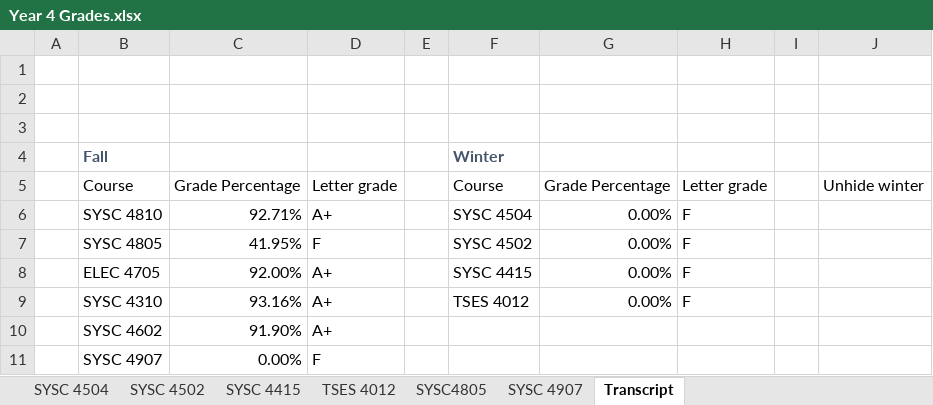
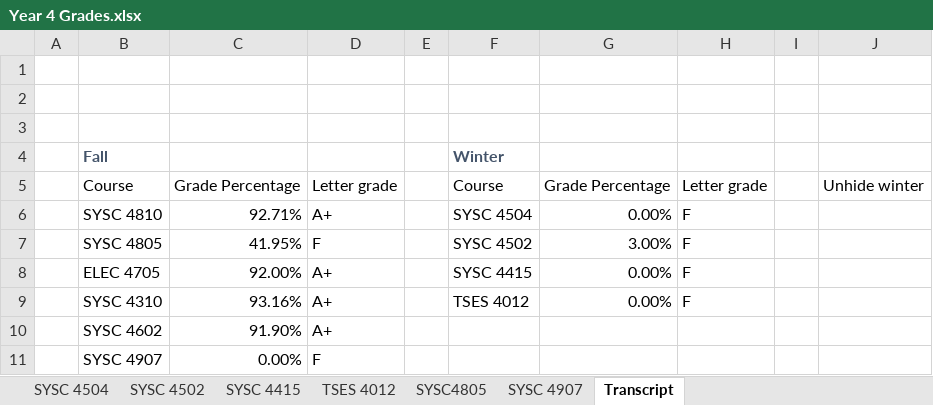
Before and after one commit to itsjustaksh/School, an Excel workbook: Year 4 Grades.xlsx, sheet Transcript, drawn as a sheet; values as stored, in another font and other column widths than the file's, no borders; table styles not drawn; the diff names each change by its address in the sheet, - before the commit and + after, or states it on an @@ line.

```diff
--- a/Year 4 Grades.xlsx (sheet Transcript)
+++ b/Year 4 Grades.xlsx (sheet Transcript)
-G7: 0.00%
+G7: 3.00%
```
Also changed, not shown: sheet SYSC 4502, 1 other file.
